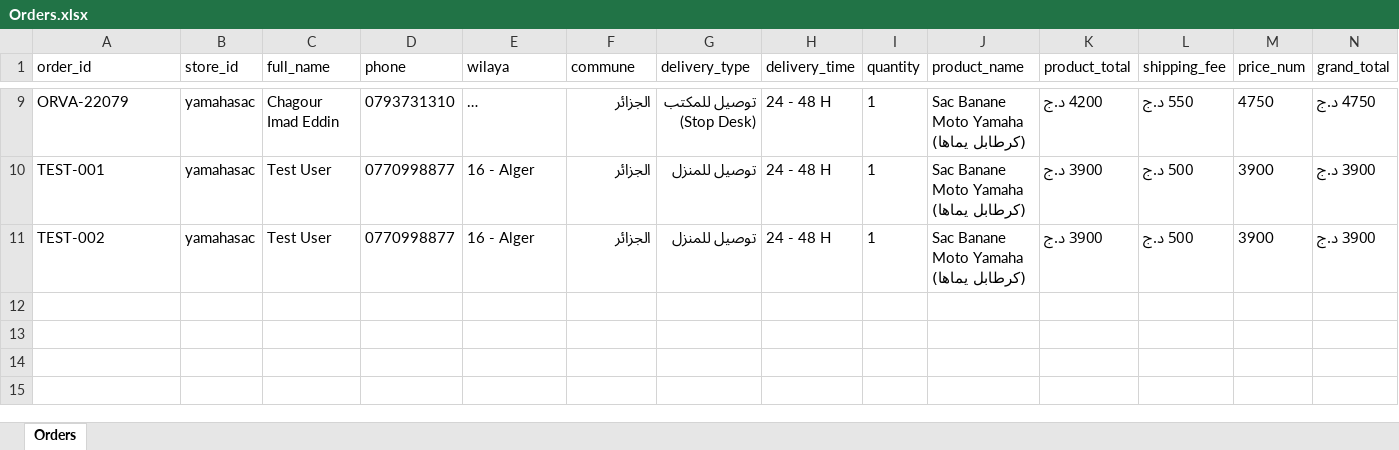
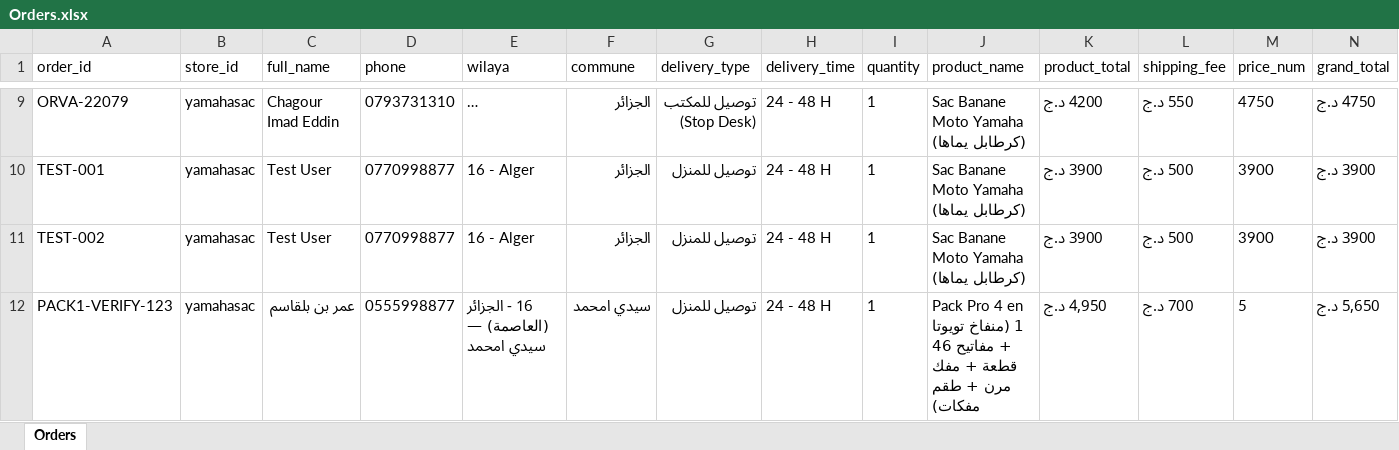
Before and after one commit to dripidin/orvastore, an Excel workbook: data/excel/Orders.xlsx, sheet Orders, drawn as a sheet; only a part is shown, gaps mark what is left out; long unchanged cells end in …; values as stored, in another font and other column widths than the file's, no borders; rows hold the shown columns only; the diff names each change by its address in the sheet, - before the commit and + after, or states it on an @@ line.

Commit message:
feat(store): deploy Pack 1 and Pack 2 landing pages, 58 wilayas order engine, and Vercel telemetry integration

```diff
--- a/data/excel/Orders.xlsx (sheet Orders)
+++ b/data/excel/Orders.xlsx (sheet Orders)
+row 12: PACK1-VERIFY-123 | yamahasac | عمر بن بلقاسم | 0555998877 | 16 - الجزائر (العاصمة) — سيدي امحمد | سيدي امحمد | توصيل للمنزل | 24 - 48 H | 1 | Pack Pro 4 en 1 (منفاخ تويوتا + مفاتيح 46 قطعة + مفك مرن + طقم مفكات) | 4,950 د.ج | 700 د.ج | 5 | 5,650 د.ج
```
Also changed, not shown: data/excel/Customers.xlsx, data/excel/RiskEvents.xlsx, 52 other files.
